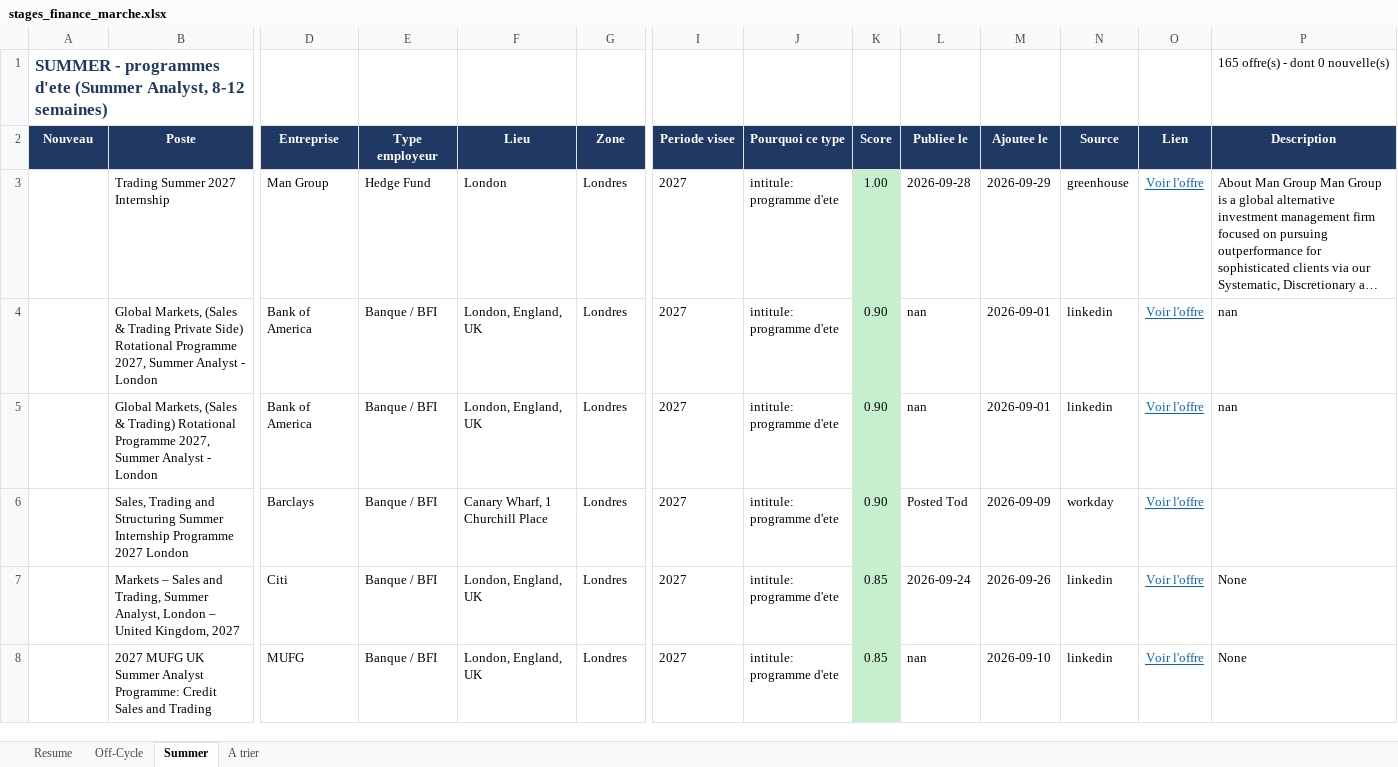
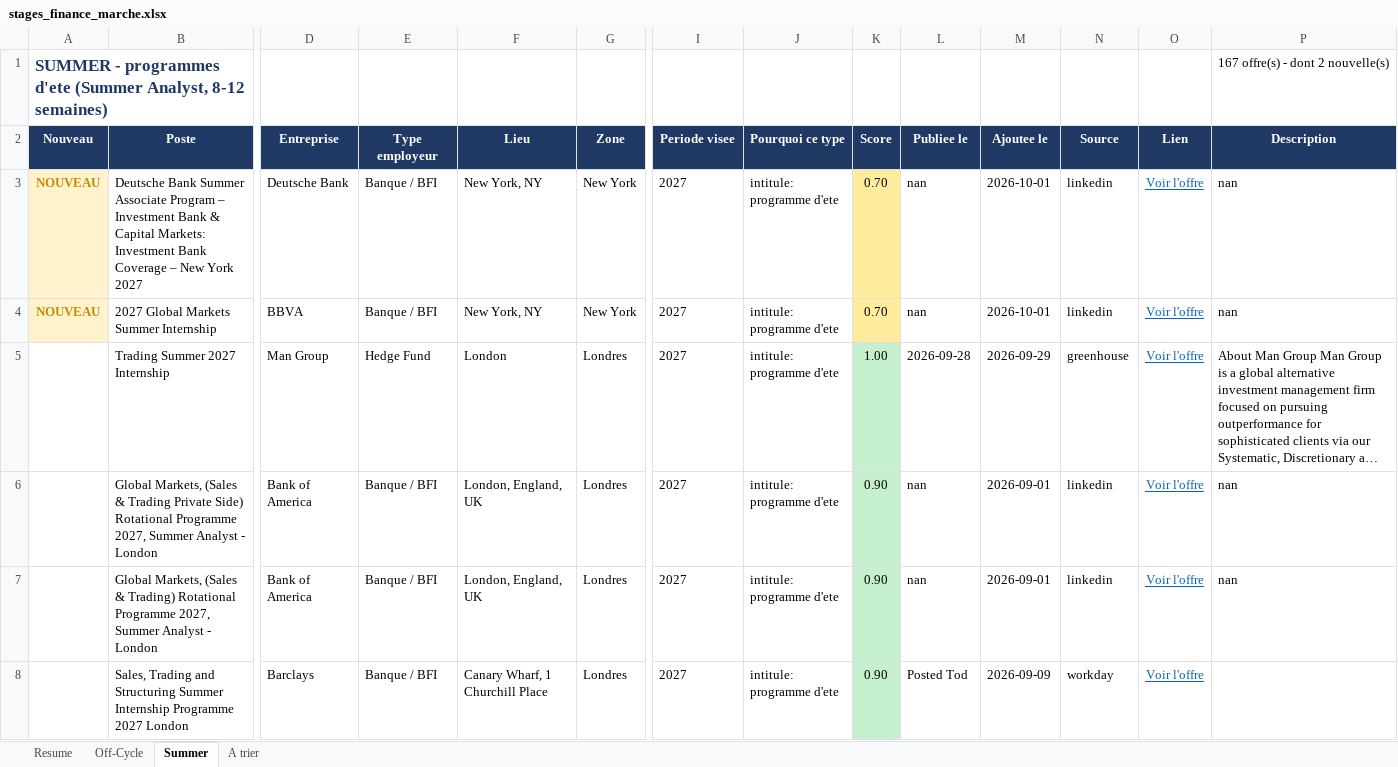
Before and after one commit to sasa2302/finance-internship-scraper, an Excel workbook: data/stages_finance_marche.xlsx, sheet Summer, drawn as a sheet; only a part is shown, gaps mark what is left out; the shorter side is filled out with more unchanged rows; long unchanged cells end in …; values as stored, in another font and other column widths than the file's, no borders; rows hold the shown columns only; the diff names each change by its address in the sheet, - before the commit and + after, or states it on an @@ line.

```diff
--- a/data/stages_finance_marche.xlsx (sheet Summer)
+++ b/data/stages_finance_marche.xlsx (sheet Summer)
-P1 (Description): 165 offre(s) - dont 0 nouvelle(s)
+P1 (Description): 167 offre(s) - dont 2 nouvelle(s)
+row 3: NOUVEAU | Deutsche Bank Summer Associate Program – Investment Bank & Capital Markets: Investment Bank Coverage – New York 2027 | Deutsche Bank | Banque / BFI | New York, NY | New York | 2027 | intitule: programme d'ete | 0.70 | nan | 2026-10-01 | linkedin | Voir l'offre | nan
+row 4: NOUVEAU | 2027 Global Markets Summer Internship | BBVA | Banque / BFI | New York, NY | New York | 2027 | intitule: programme d'ete | 0.70 | nan | 2026-10-01 | linkedin | Voir l'offre | nan
```
Also changed, not shown: sheet Off-Cycle, sheet Resume, sheet A trier, 2 other files.
